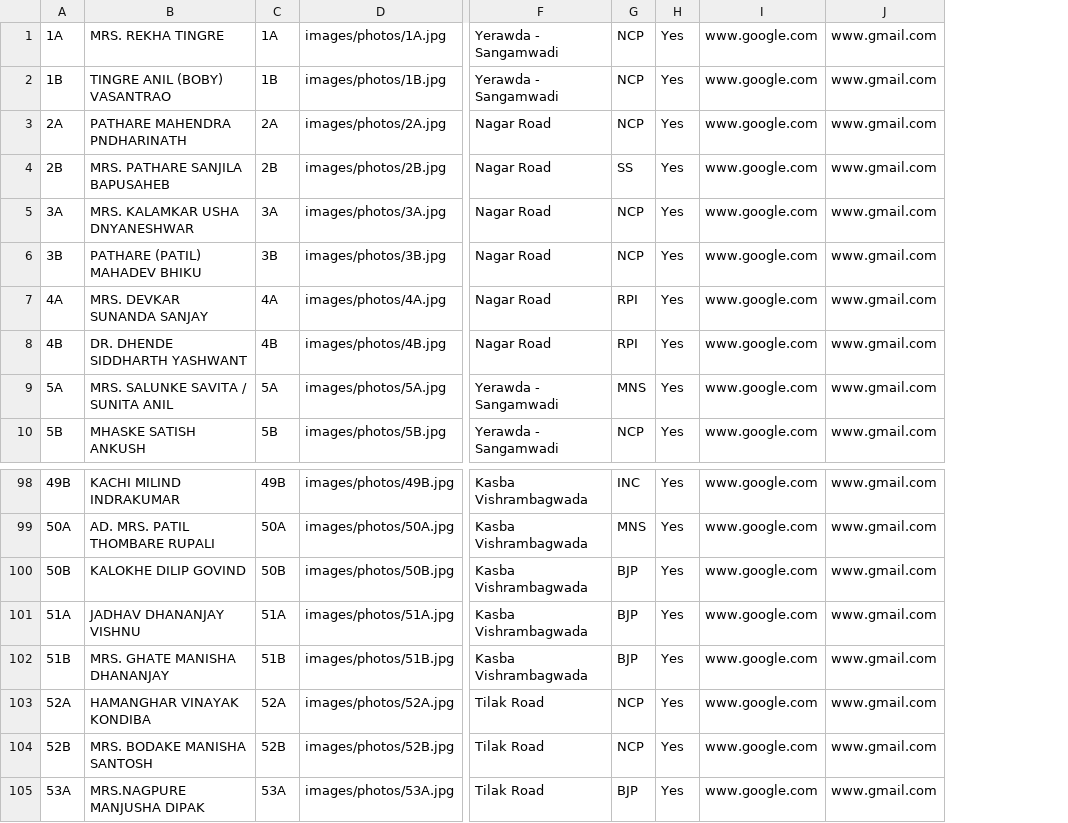
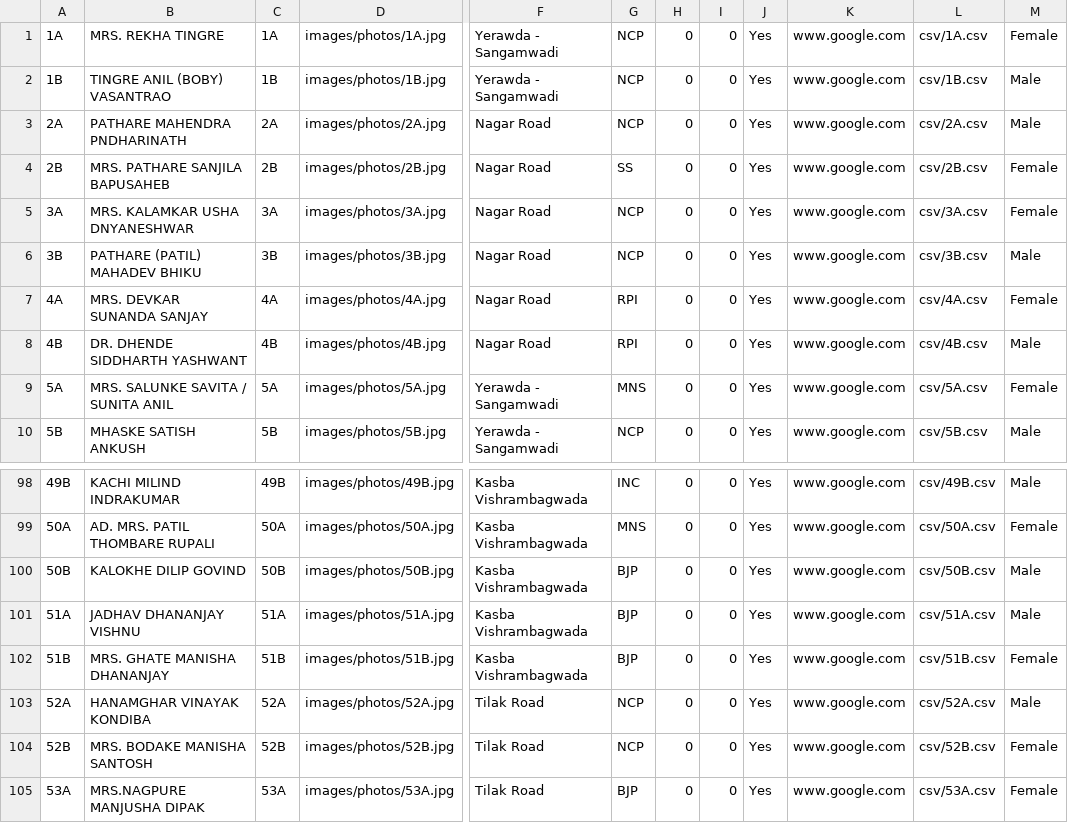
Before and after one commit to devadigayatish/nagarsevak_report_card, a CSV file: information/NAGARSEVAK info.csv, drawn as a sheet; only a part is shown, gaps mark what is left out; removed rows and columns are numbered as before the commit, all else as after; the diff names each change by its address in the sheet, - before the commit and + after, or states it on an @@ line.

```diff
--- a/information/NAGARSEVAK info.csv
+++ b/information/NAGARSEVAK info.csv
+column H, rows 1-10: all 0; rows 98-105: all 0
+column I, rows 1-10: all 0; rows 98-105: all 0
-column J, rows 1-10: all www.gmail.com; rows 98-105: all www.gmail.com
+column L, rows 1-10: csv/1A.csv | csv/1B.csv | csv/2A.csv | csv/2B.csv | csv/3A.csv | csv/3B.csv | csv/4A.csv | csv/4B.csv | csv/5A.csv | csv/5B.csv; rows 98-105: csv/49B.csv | csv/50A.csv | csv/50B.csv | csv/51A.csv | csv/51B.csv | csv/52A.csv | csv/52B.csv | csv/53A.csv
+column M, rows 1-10: Female | Male | Male | Female | Female | Male | Female | Male | Female | Male; rows 98-105: Male | Female | Male | Male | Female | Male | Female | Female
-B103: HAMANGHAR VINAYAK KONDIBA
+B103: HANAMGHAR VINAYAK KONDIBA
```
Also changed, not shown: 5 other files.
